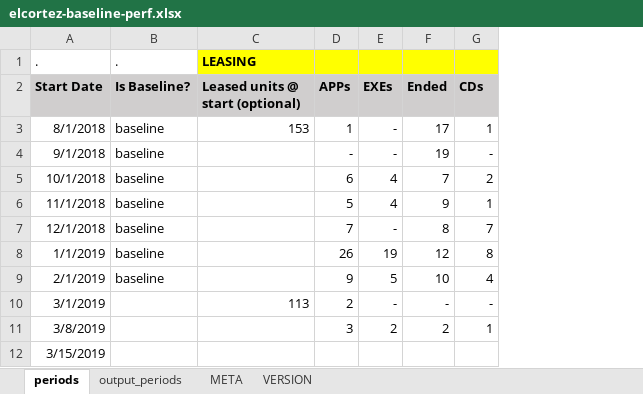
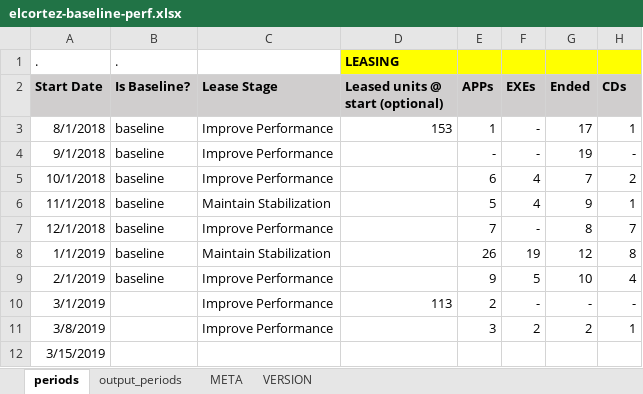
Before and after one commit to konaindev/React-Django, an Excel workbook: xls/examples/elcortez-baseline-perf.xlsx, sheet periods, drawn as a sheet; only a part is shown; values as stored, in another font and other column widths than the file's, no borders; the diff names each change by its address in the sheet, - before the commit and + after, or states it on an @@ line.

Commit message:
Update testing performance report #166888209

```diff
--- a/xls/examples/elcortez-baseline-perf.xlsx (sheet periods)
+++ b/xls/examples/elcortez-baseline-perf.xlsx (sheet periods)
+column C (Lease Stage), rows 3-11: Improve Performance | Improve Performance | Improve Performance | Maintain Stabilization | Improve Performance | Maintain Stabilization | Improve Performance | Improve Performance | Improve Performance
```
Also changed, not shown: sheet output_periods, sheet META, formulas that keep their value.
